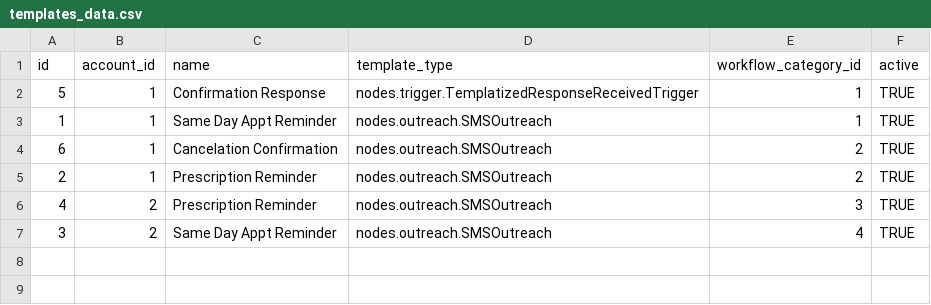
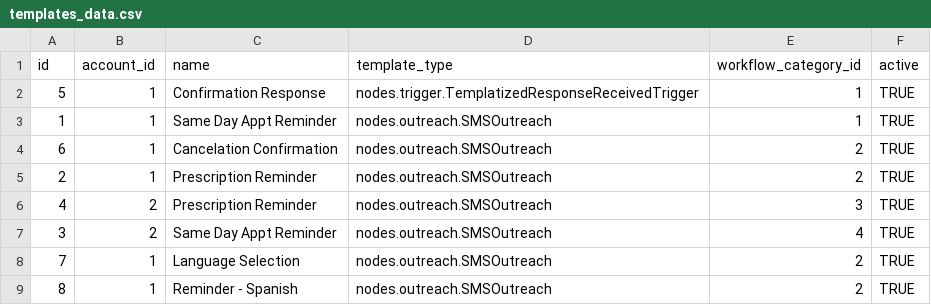
Before and after one commit to jakesprojects/shinewave, a CSV file: file_mount/node_app/data/table_csvs/templates_data.csv, drawn as a sheet.

```diff
--- a/file_mount/node_app/data/table_csvs/templates_data.csv
+++ b/file_mount/node_app/data/table_csvs/templates_data.csv
@@ -7 +7,3 @@ id,account_id,name,template_type,workflow_category_id,active
 3,2,Same Day Appt Reminder,nodes.outreach.SMSOutreach,4,TRUE
+7,1,Language Selection,nodes.outreach.SMSOutreach,2,TRUE
+8,1,Reminder - Spanish,nodes.outreach.SMSOutreach,2,TRUE
```
Also changed, not shown: file_mount/node_app/data/table_csvs/workflow_nodes_data.csv, 6 other files.
